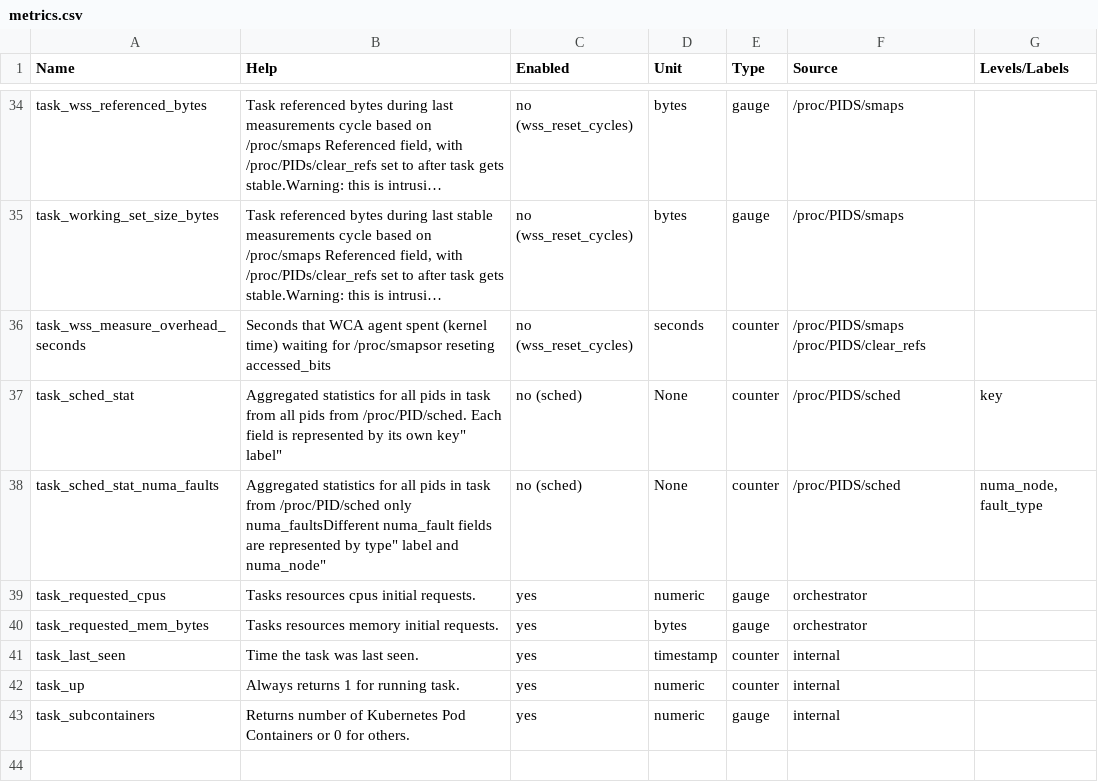
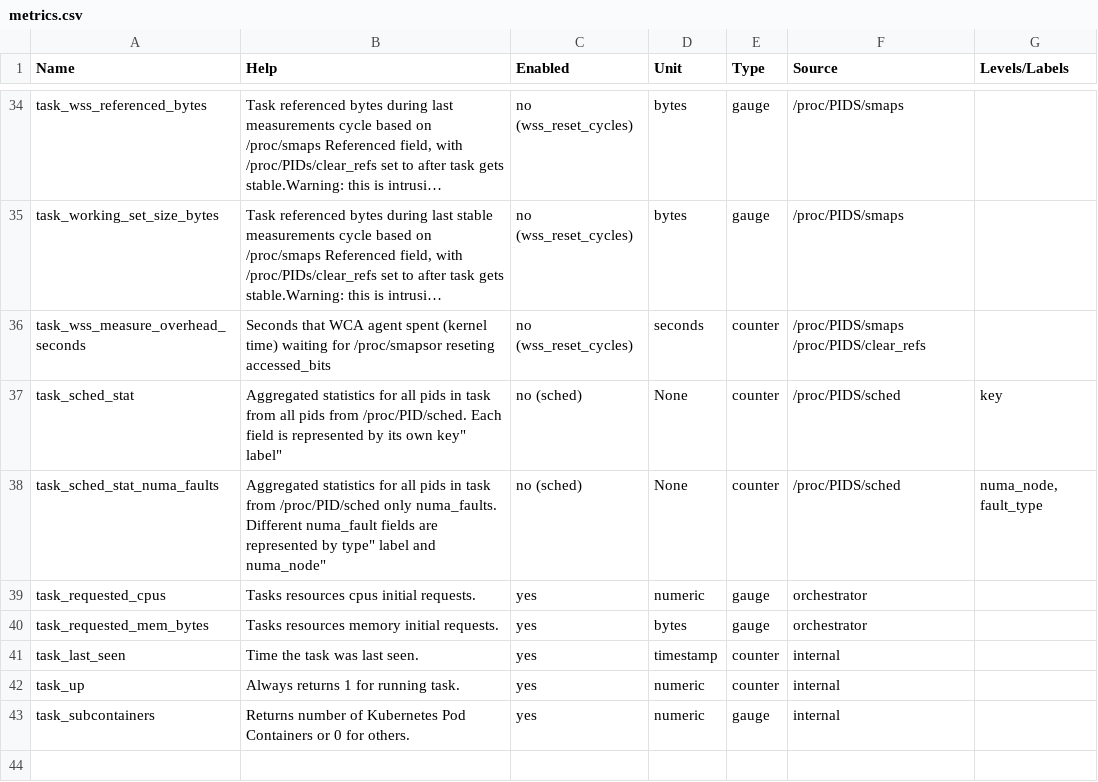
Before and after one commit to ppalucki/owca, a CSV file: docs/metrics.csv, drawn as a sheet; only a part is shown, gaps mark what is left out; long unchanged cells end in ….

```diff
--- a/docs/metrics.csv
+++ b/docs/metrics.csv
@@ -37,3 +37,3 @@
 "task_sched_stat", "Aggregated statistics for all pids in task from all pids from /proc/PID/sched. Each field is represented by its own "key" label", "no (sched)", "None",  "counter", "/proc/PIDS/sched", "key"
-"task_sched_stat_numa_faults", "Aggregated statistics for all pids in task from /proc/PID/sched only numa_faultsDifferent numa_fault fields are represented by "type" label and numa_node", "no (sched)", "None",  "counter", "/proc/PIDS/sched", "numa_node, fault_type"
+"task_sched_stat_numa_faults", "Aggregated statistics for all pids in task from /proc/PID/sched only numa_faults. Different numa_fault fields are represented by "type" label and numa_node", "no (sched)", "None",  "counter", "/proc/PIDS/sched", "numa_node, fault_type"
 "task_requested_cpus", "Tasks resources cpus initial requests.", "yes", "numeric",  "gauge", "orchestrator", ""
```
Also changed, not shown: 2 other files.
